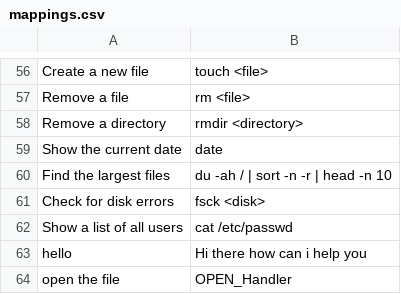
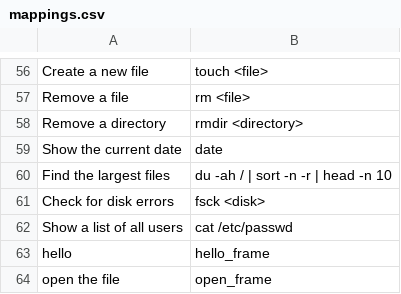
Before and after one commit to SathwikLokam/Linux-Pilot, a CSV file: mappings.csv, drawn as a sheet; only a part is shown, gaps mark what is left out.

Commit message:
merged the handler control in main program

```diff
--- a/mappings.csv
+++ b/mappings.csv
@@ -62,3 +62,3 @@ Check for disk errors,fsck <disk>
 Show a list of all users,cat /etc/passwd
-hello,Hi there how can i help you
-open the file,OPEN_Handler
+hello,hello_frame
+open the file,open_frame
```
Also changed, not shown: 9 other files.
